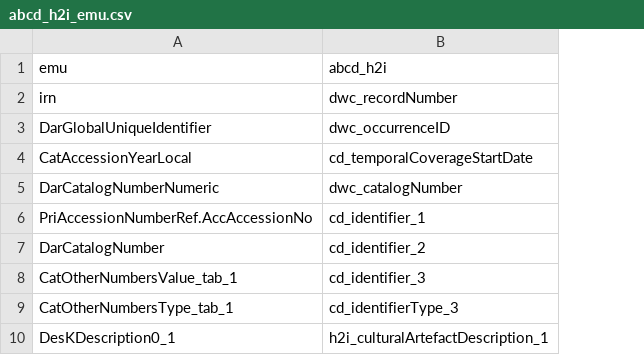
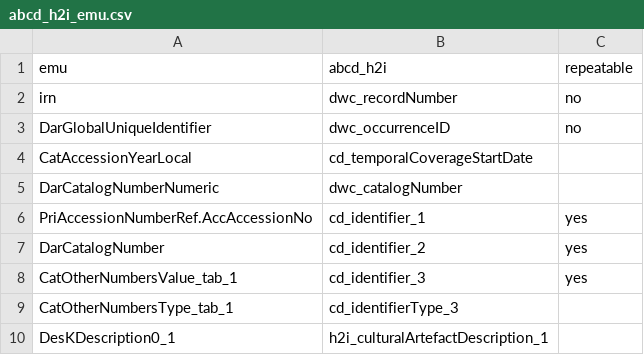
Before and after one commit to fieldmuseum/EMu-xml-to-json, a CSV file: mappings/abcd_h2i_emu.csv, drawn as a sheet; only a part is shown; the diff names each change by its address in the sheet, - before the commit and + after, or states it on an @@ line.

Commit message:
add repeatable

```diff
--- a/mappings/abcd_h2i_emu.csv
+++ b/mappings/abcd_h2i_emu.csv
+column C (repeatable), rows 2-8: no | no |  |  | yes | yes | yes
```
